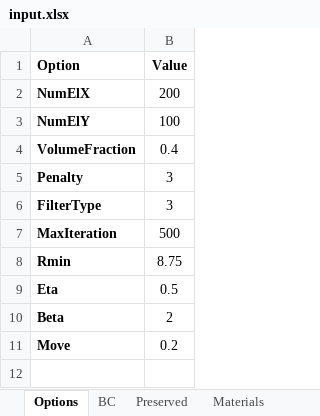
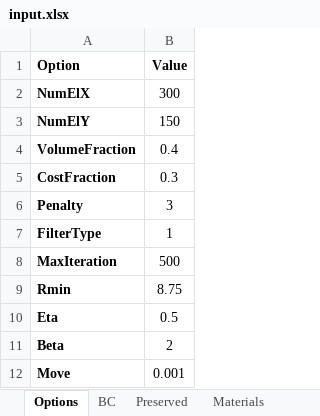
Before and after one commit to abolfazl-ai/topology-optimization, an Excel workbook: multi-material/input.xlsx, sheet Options, drawn as a sheet; values as stored, in another font and other column widths than the file's, no borders; addresses are those after the commit; the diff names each change by its address in the sheet, - before the commit and + after, or states it on an @@ line.

```diff
--- a/multi-material/input.xlsx (sheet Options)
+++ b/multi-material/input.xlsx (sheet Options)
-B2 (Value): 200
+B2 (Value): 300
-B3 (Value): 100
+B3 (Value): 150
+row 5: CostFraction | 0.3
-B7 (Value): 3
+B7 (Value): 1
-B12 (Value): 0.2
+B12 (Value): 0.001
```
Also changed, not shown: sheet Materials, 3 other files.
